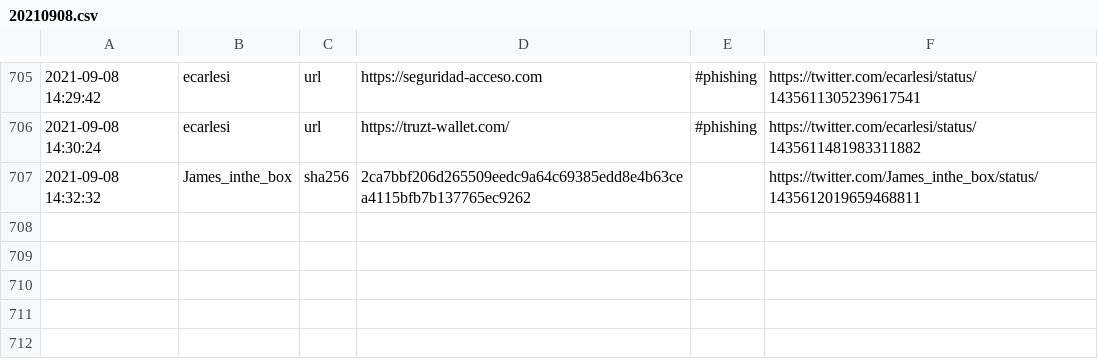
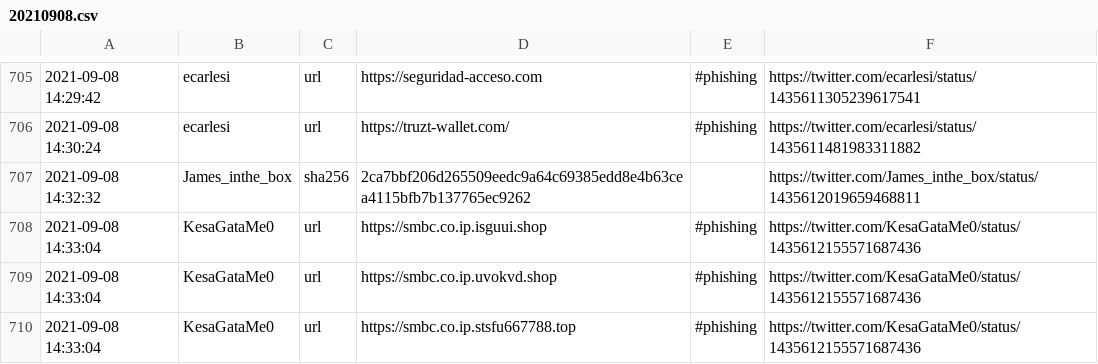
Before and after one commit to 0xT11/TweetFeed, a CSV file: Sep_2021/20210908.csv, drawn as a sheet; only a part is shown, gaps mark what is left out.

```diff
--- a/Sep_2021/20210908.csv
+++ b/Sep_2021/20210908.csv
@@ -707 +707,4 @@
 2021-09-08 14:32:32,James_inthe_box,sha256,2ca7bbf206d265509eedc9a64c69385edd8e4b63cea4115bfb7b137765ec9262,,https://twitter.com/James_inthe_box/status/1435612019659468811
+2021-09-08 14:33:04,KesaGataMe0,url,https://smbc.co.ip.isguui.shop,#phishing,https://twitter.com/KesaGataMe0/status/1435612155571687436
+2021-09-08 14:33:04,KesaGataMe0,url,https://smbc.co.ip.uvokvd.shop,#phishing,https://twitter.com/KesaGataMe0/status/1435612155571687436
+2021-09-08 14:33:04,KesaGataMe0,url,https://smbc.co.ip.stsfu667788.top,#phishing,https://twitter.com/KesaGataMe0/status/1435612155571687436
```
Also changed, not shown: today.csv, week.csv, 3 other files.
